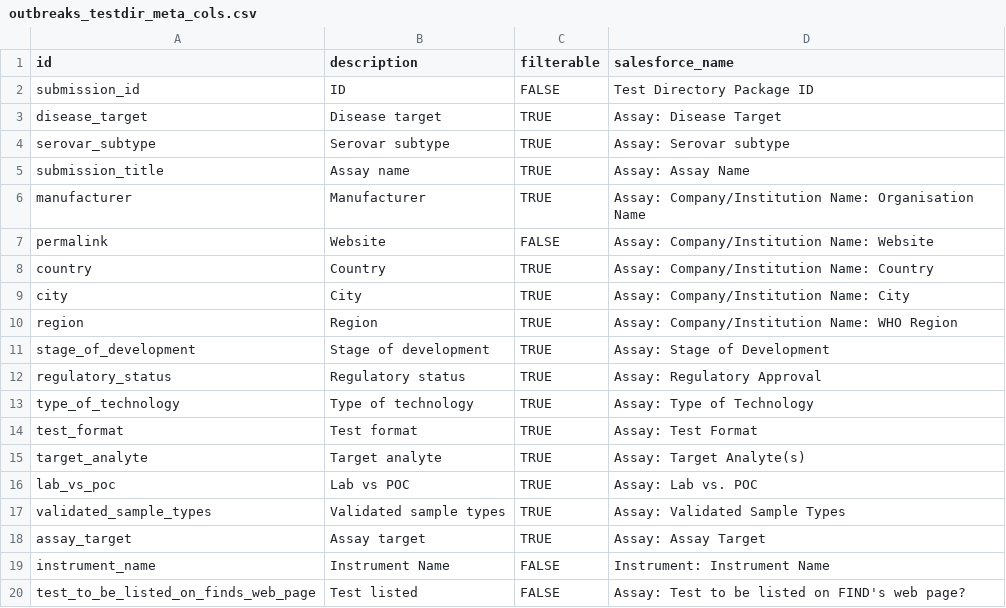
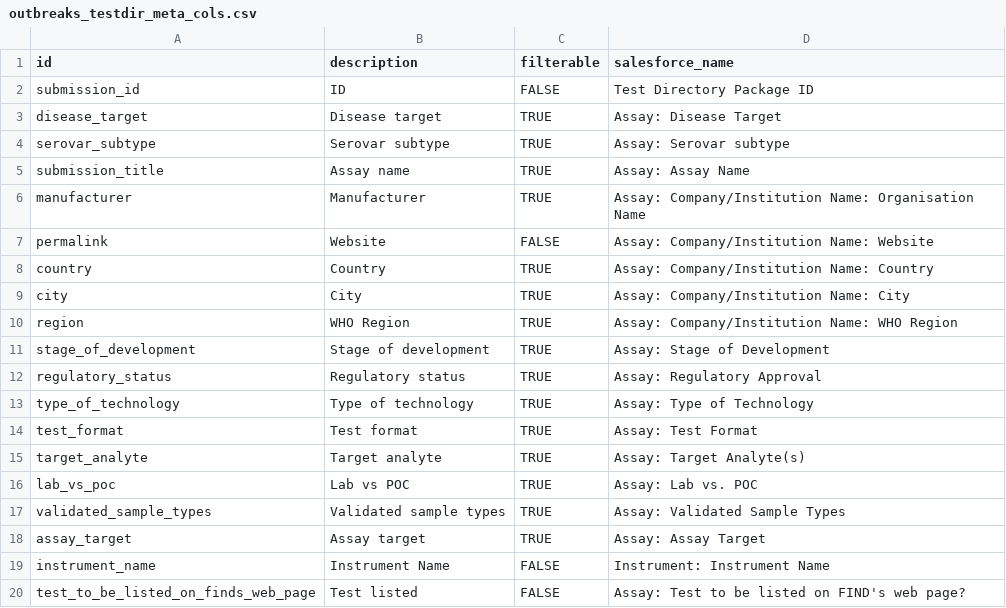
Before and after one commit to finddx/FINDtestdirData, a CSV file: data/outbreaks/outbreaks_testdir_meta_cols.csv, drawn as a sheet.

Commit message:
use WHO Region classification

```diff
--- a/data/outbreaks/outbreaks_testdir_meta_cols.csv
+++ b/data/outbreaks/outbreaks_testdir_meta_cols.csv
@@ -9,3 +9,3 @@ country,Country,TRUE,Assay: Company/Institution Name: Country
 city,City,TRUE,Assay: Company/Institution Name: City
-region,Region,TRUE,Assay: Company/Institution Name: WHO Region
+region,WHO Region,TRUE,Assay: Company/Institution Name: WHO Region
 stage_of_development,Stage of development,TRUE,Assay: Stage of Development
```
